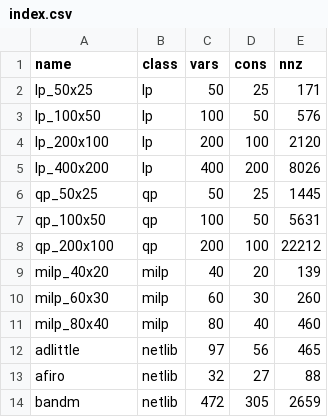
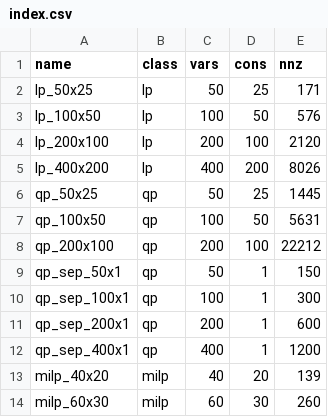
Before and after one commit to glimdata/Primal, a CSV file: bench/instances/index.csv, drawn as a sheet; only a part is shown; the shorter side is filled out with more unchanged rows; the diff names each change by its address in the sheet, - before the commit and + after, or states it on an @@ line.

```diff
--- a/bench/instances/index.csv
+++ b/bench/instances/index.csv
+row 9: qp_sep_50x1 | qp | 50 | 1 | 150
+row 10: qp_sep_100x1 | qp | 100 | 1 | 300
+row 11: qp_sep_200x1 | qp | 200 | 1 | 600
+row 12: qp_sep_400x1 | qp | 400 | 1 | 1200
```
Also changed, not shown: 5 other files.
